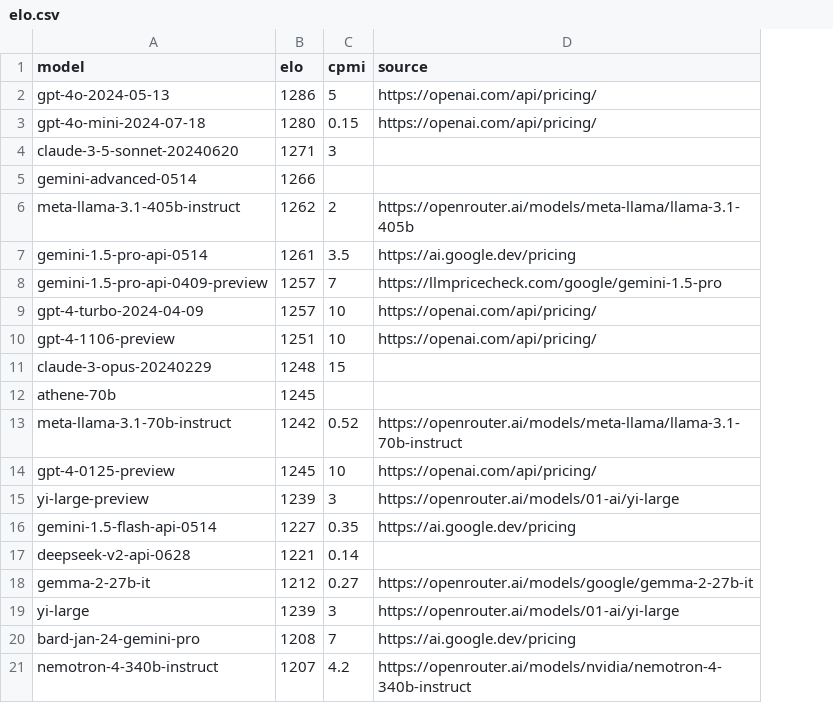
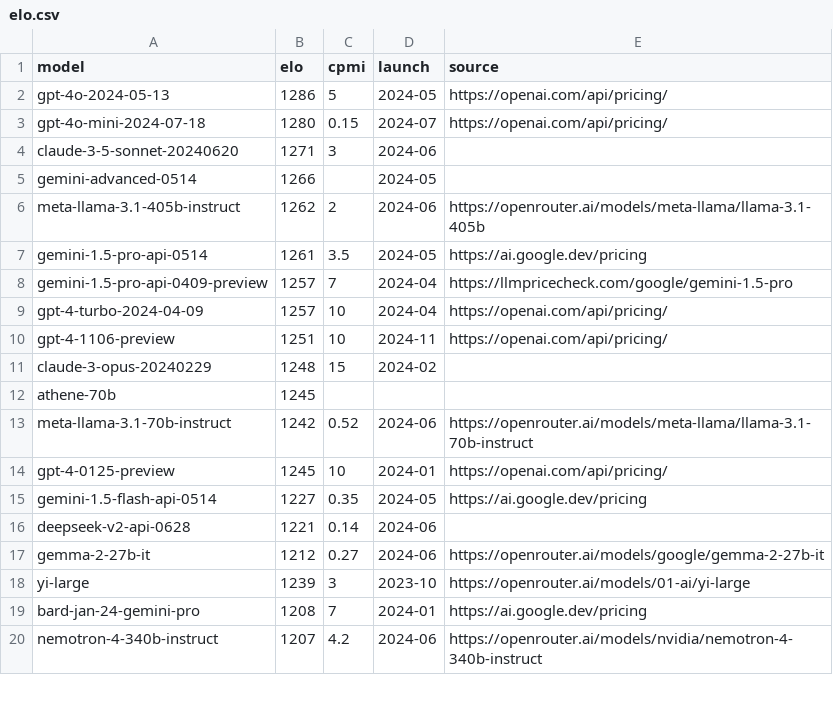
Before and after one commit to sanand0/llmpricing, a CSV file: elo.csv, drawn as a sheet; only a part is shown; removed rows and columns are numbered as before the commit, all else as after; the diff names each change by its address in the sheet, - before the commit and + after, or states it on an @@ line.

Commit message:
ENH: Add launch date filter.
https://chatgpt.com/share/f3d40459-39d4-43dd-809e-07a927d8f3d8

```diff
--- a/elo.csv
+++ b/elo.csv
+column D (launch), rows 2-20: 2024-05 | 2024-07 | 2024-06 | 2024-05 | 2024-06 | 2024-05 | 2024-04 | 2024-04 | 2024-11 | 2024-02 |  | 2024-06 | 2024-01 | 2024-05 | 2024-06 | 2024-06 | 2023-10 | 2024-01 | 2024-06
-row 15: yi-large-preview | 1239 | 3 | https://openrouter.ai/models/01-ai/yi-large
```
Also changed, not shown: 2 other files.
